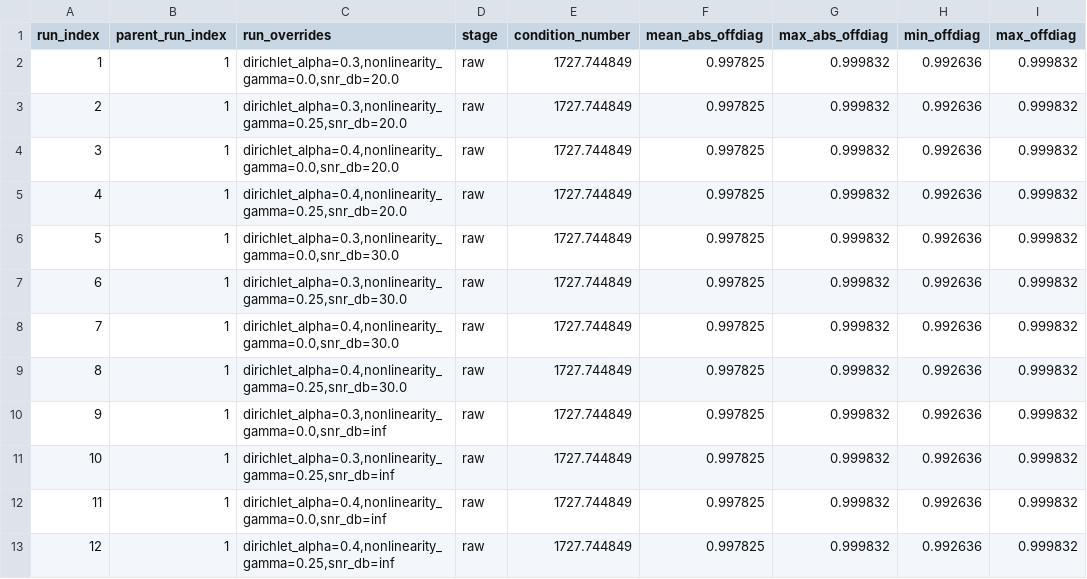
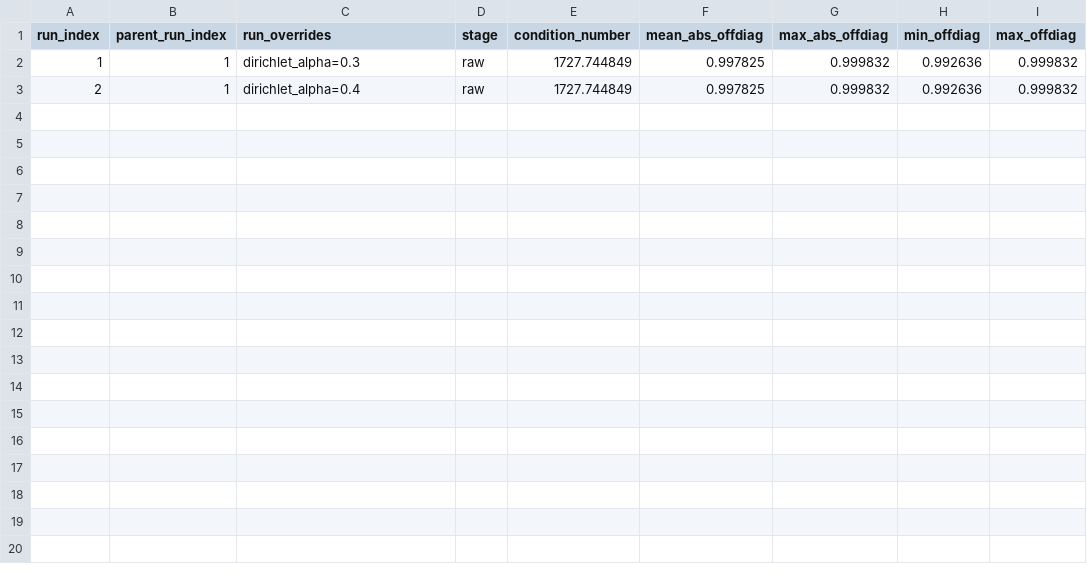
Before and after one commit to dnevo/clusters_unmixing, a CSV file: experiments/outputs/endmember_separability_summary.csv, drawn as a sheet.

Commit message:
Update experiment outputs from Colab

```diff
--- a/experiments/outputs/endmember_separability_summary.csv
+++ b/experiments/outputs/endmember_separability_summary.csv
@@ -1,13 +1,3 @@
 run_index,parent_run_index,run_overrides,stage,condition_number,mean_abs_offdiag,max_abs_offdiag,min_offdiag,max_offdiag
-1,1,"dirichlet_alpha=0.3,nonlinearity_gamma=0.0,snr_db=20.0",raw,1727.744849,0.997825,0.999832,0.992636,0.999832
-2,1,"dirichlet_alpha=0.3,nonlinearity_gamma=0.25,snr_db=20.0",raw,1727.744849,0.997825,0.999832,0.992636,0.999832
-3,1,"dirichlet_alpha=0.4,nonlinearity_gamma=0.0,snr_db=20.0",raw,1727.744849,0.997825,0.999832,0.992636,0.999832
-4,1,"dirichlet_alpha=0.4,nonlinearity_gamma=0.25,snr_db=20.0",raw,1727.744849,0.997825,0.999832,0.992636,0.999832
-5,1,"dirichlet_alpha=0.3,nonlinearity_gamma=0.0,snr_db=30.0",raw,1727.744849,0.997825,0.999832,0.992636,0.999832
-6,1,"dirichlet_alpha=0.3,nonlinearity_gamma=0.25,snr_db=30.0",raw,1727.744849,0.997825,0.999832,0.992636,0.999832
-7,1,"dirichlet_alpha=0.4,nonlinearity_gamma=0.0,snr_db=30.0",raw,1727.744849,0.997825,0.999832,0.992636,0.999832
-8,1,"dirichlet_alpha=0.4,nonlinearity_gamma=0.25,snr_db=30.0",raw,1727.744849,0.997825,0.999832,0.992636,0.999832
-9,1,"dirichlet_alpha=0.3,nonlinearity_gamma=0.0,snr_db=inf",raw,1727.744849,0.997825,0.999832,0.992636,0.999832
-10,1,"dirichlet_alpha=0.3,nonlinearity_gamma=0.25,snr_db=inf",raw,1727.744849,0.997825,0.999832,0.992636,0.999832
-11,1,"dirichlet_alpha=0.4,nonlinearity_gamma=0.0,snr_db=inf",raw,1727.744849,0.997825,0.999832,0.992636,0.999832
-12,1,"dirichlet_alpha=0.4,nonlinearity_gamma=0.25,snr_db=inf",raw,1727.744849,0.997825,0.999832,0.992636,0.999832
+1,1,dirichlet_alpha=0.3,raw,1727.744849,0.997825,0.999832,0.992636,0.999832
+2,1,dirichlet_alpha=0.4,raw,1727.744849,0.997825,0.999832,0.992636,0.999832
```
